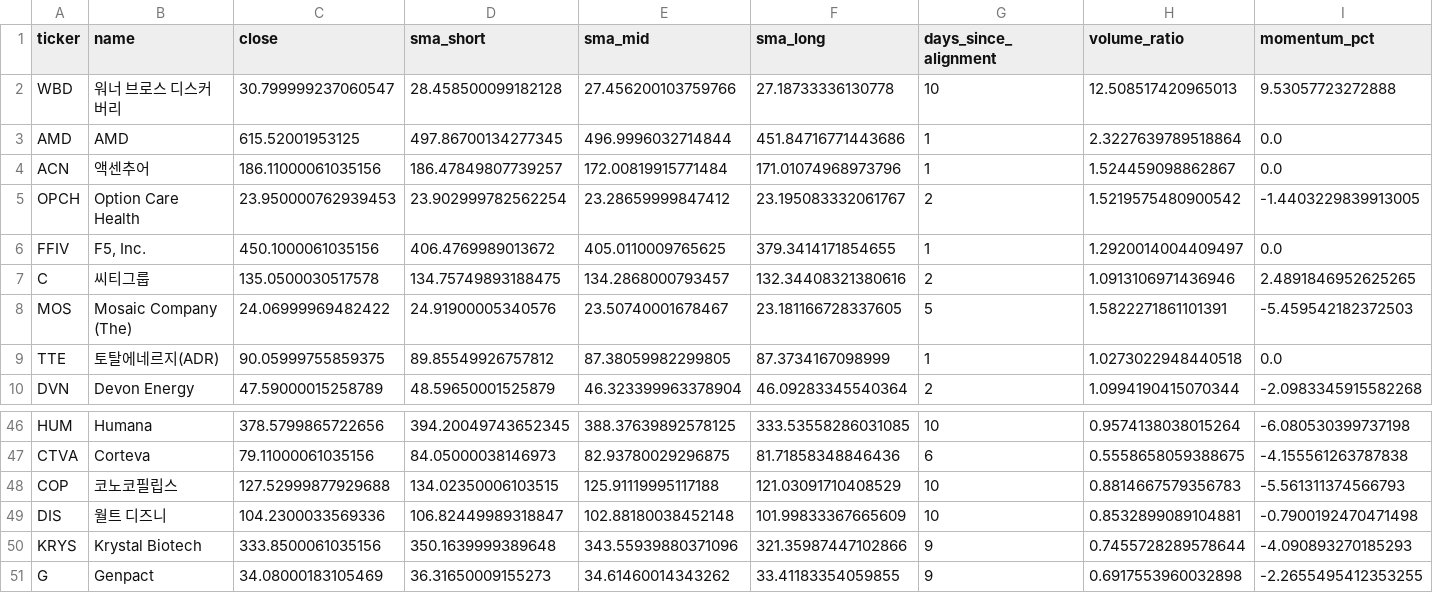
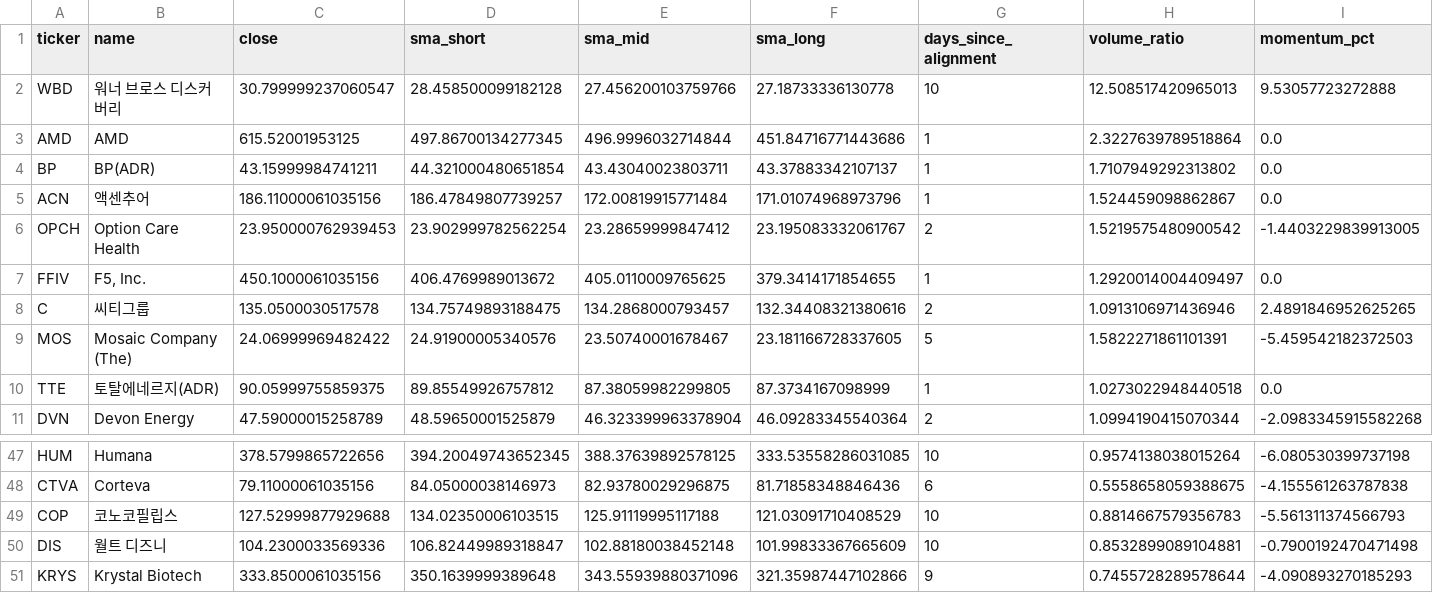
Before and after one commit to jiksooshin-dotcom/stock-scanner-reports, a CSV file: reports-us/assets/2026-09-21/launchpad.csv, drawn as a sheet; only a part is shown, gaps mark what is left out; removed rows and columns are numbered as before the commit, all else as after; rows hold the shown columns only; the diff names each change by its address in the sheet, - before the commit and + after, or states it on an @@ line.

```diff
--- a/reports-us/assets/2026-09-21/launchpad.csv
+++ b/reports-us/assets/2026-09-21/launchpad.csv
+row 4: BP | BP(ADR) | 43.15999984741211 | 44.321000480651854 | 43.43040023803711 | 43.37883342107137 | 1 | 1.7107949292313802 | 0.0
-row 51: G | Genpact | 34.08000183105469 | 36.31650009155273 | 34.61460014343262 | 33.41183354059855 | 9 | 0.6917553960032898 | -2.2655495412353255
```
Also changed, not shown: 3 other files.
